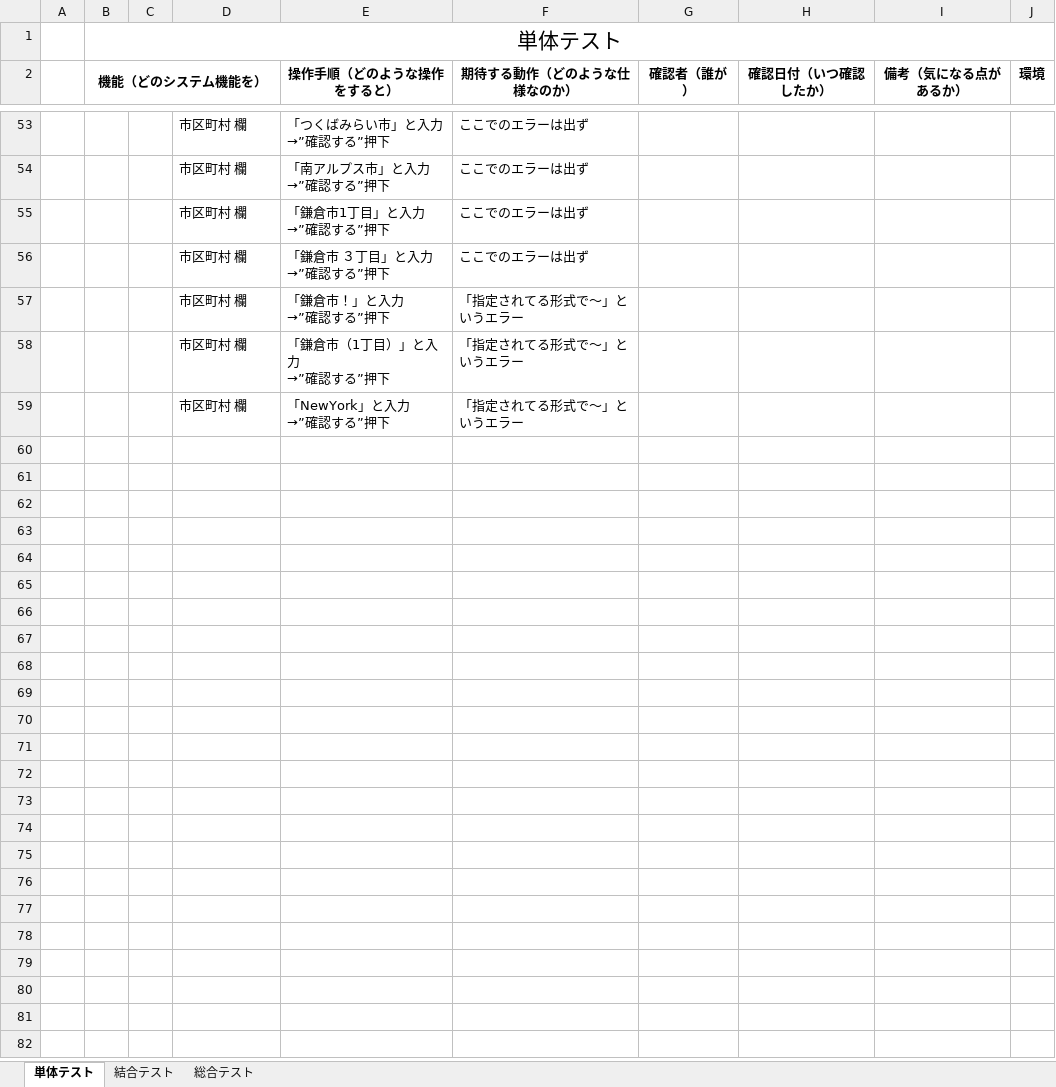
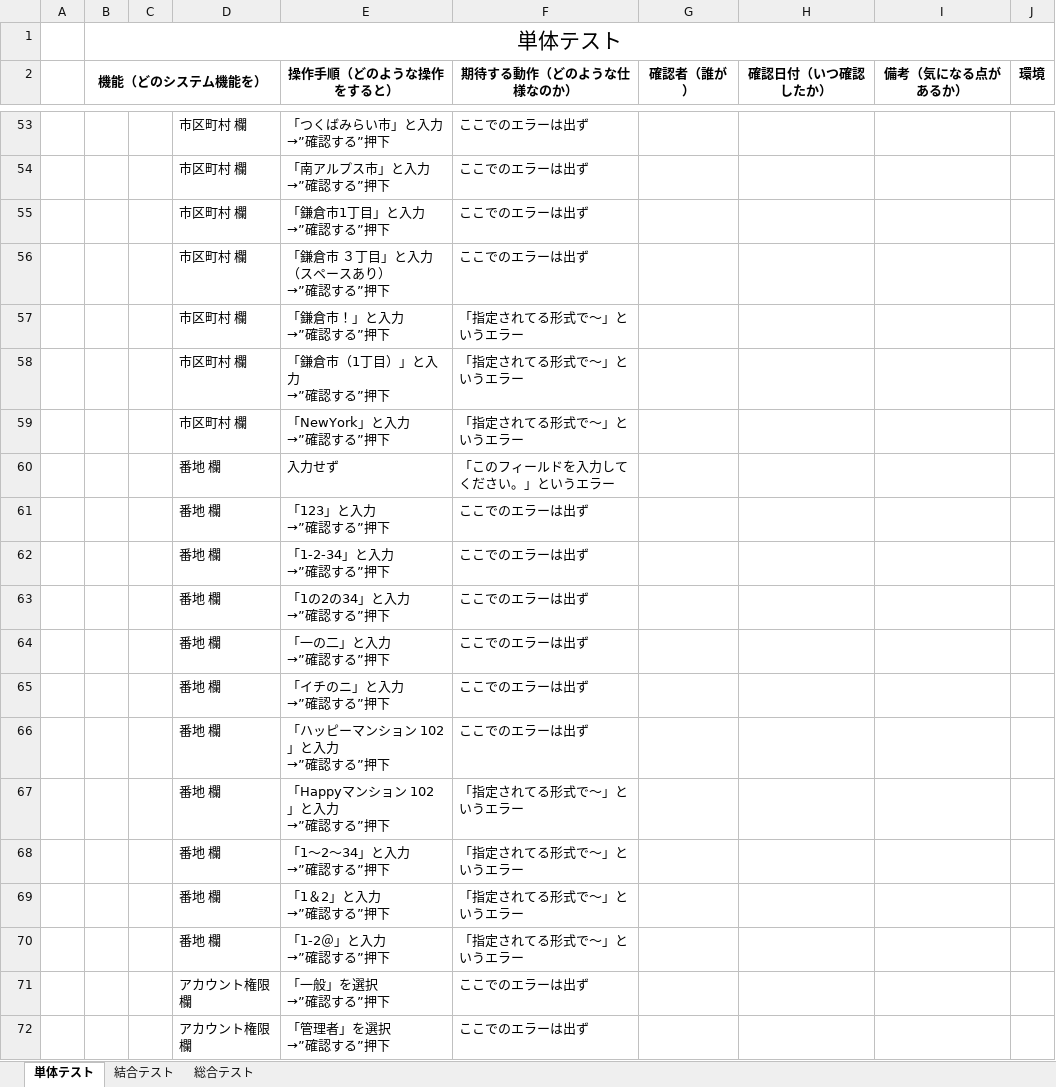
Before and after one commit to nozomi-watanabe1214/7_Programing, an Excel workbook: テストケース.xlsx, sheet 単体テスト, drawn as a sheet; only a part is shown, gaps mark what is left out; values as stored, in another font and other column widths than the file's, no borders; ↵ is a line break in a cell; the diff names each change by its address in the sheet, - before the commit and + after, or states it on an @@ line.

Commit message:
アカウント登録画面・単体テストケース作成

```diff
--- a/テストケース.xlsx (sheet 単体テスト)
+++ b/テストケース.xlsx (sheet 単体テスト)
-E56 (操作手順（どのような操作をすると）): 「鎌倉市 ３丁目」と入力 ↵ →”確認する”押下
+E56 (操作手順（どのような操作をすると）): 「鎌倉市 ３丁目」と入力（スペースあり） ↵ →”確認する”押下
+row 60:  |  |  | 番地 欄 | 入力せず | 「このフィールドを入力してください。」というエラー
+row 61:  |  |  | 番地 欄 | 「123」と入力 ↵ →”確認する”押下 | ここでのエラーは出ず
+row 62:  |  |  | 番地 欄 | 「1-2-34」と入力 ↵ →”確認する”押下 | ここでのエラーは出ず
+row 63:  |  |  | 番地 欄 | 「1の2の34」と入力 ↵ →”確認する”押下 | ここでのエラーは出ず
+row 64:  |  |  | 番地 欄 | 「一の二」と入力 ↵ →”確認する”押下 | ここでのエラーは出ず
+row 65:  |  |  | 番地 欄 | 「イチのニ」と入力 ↵ →”確認する”押下 | ここでのエラーは出ず
+row 66:  |  |  | 番地 欄 | 「ハッピーマンション 102」と入力 ↵ →”確認する”押下 | ここでのエラーは出ず
+row 67:  |  |  | 番地 欄 | 「Happyマンション 102」と入力 ↵ →”確認する”押下 | 「指定されてる形式で～」というエラー
+row 68:  |  |  | 番地 欄 | 「1～2～34」と入力 ↵ →”確認する”押下 | 「指定されてる形式で～」というエラー
+row 69:  |  |  | 番地 欄 | 「1＆2」と入力 ↵ →”確認する”押下 | 「指定されてる形式で～」というエラー
+row 70:  |  |  | 番地 欄 | 「1-2＠」と入力 ↵ →”確認する”押下 | 「指定されてる形式で～」というエラー
+row 71:  |  |  | アカウント権限 欄 | 「一般」を選択 ↵ →”確認する”押下 | ここでのエラーは出ず
+row 72:  |  |  | アカウント権限 欄 | 「管理者」を選択 ↵ →”確認する”押下 | ここでのエラーは出ず
```
